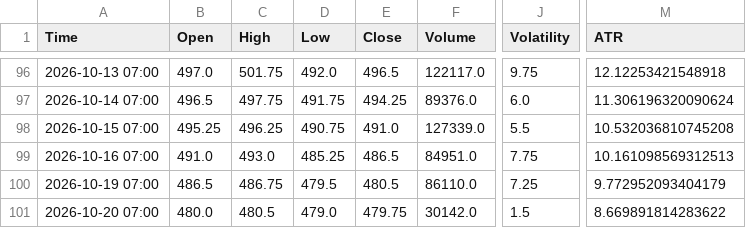
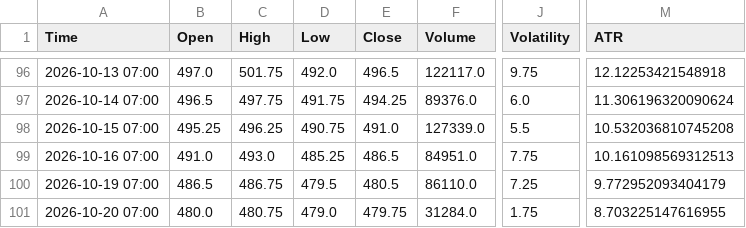
Before and after one commit to Thang-Cbot/dashboard, a CSV file: Data/output/ZC_swing_D1.csv, drawn as a sheet; only a part is shown, gaps mark what is left out; the diff names each change by its address in the sheet, - before the commit and + after, or states it on an @@ line.

```diff
--- a/Data/output/ZC_swing_D1.csv
+++ b/Data/output/ZC_swing_D1.csv
-C101 (High): 480.5
+C101 (High): 480.75
-F101 (Volume): 30142.0
+F101 (Volume): 31284.0
-J101 (Volatility): 1.5
+J101 (Volatility): 1.75
-M101 (ATR): 8.669891814283622
+M101 (ATR): 8.703225147616955
```
Also changed, not shown: Data/output/ZC_dca_H1.csv, Data/output/ZC_swing_H1.csv, 9 other files.
